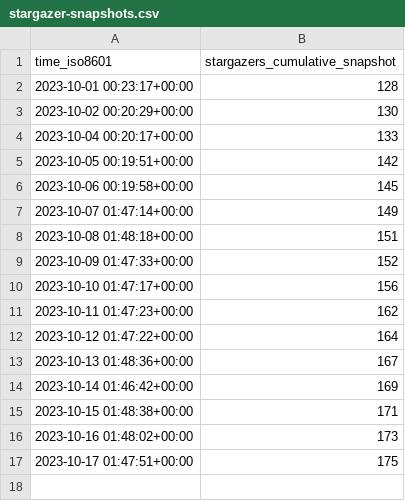
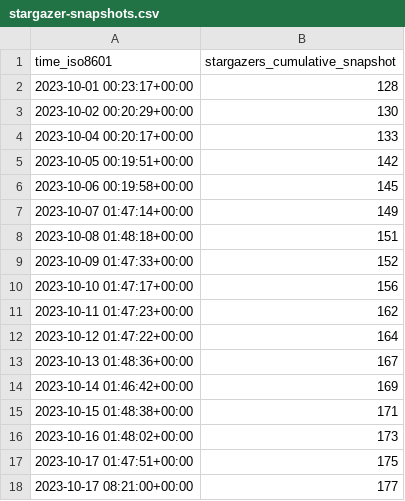
Before and after one commit to DhanushNehru/superduperdb, a CSV file: SuperDuperDB/superduperdb/ghrs-data/stargazer-snapshots.csv, drawn as a sheet.

```diff
--- a/SuperDuperDB/superduperdb/ghrs-data/stargazer-snapshots.csv
+++ b/SuperDuperDB/superduperdb/ghrs-data/stargazer-snapshots.csv
@@ -17 +17,2 @@ time_iso8601,stargazers_cumulative_snapshot
 2023-10-17 01:47:51+00:00,175
+2023-10-17 08:21:00+00:00,177
```
Also changed, not shown: 3 other files.
